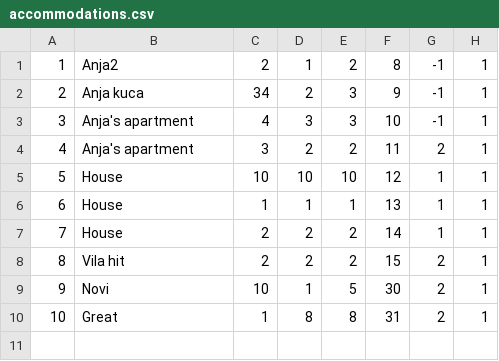
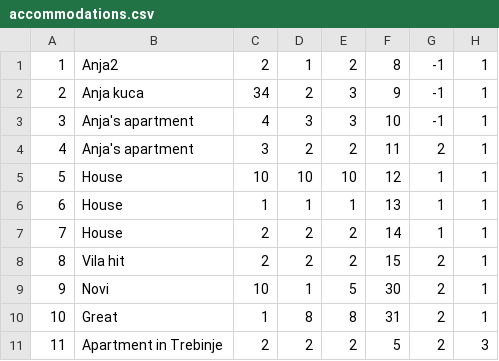
Before and after one commit to anjalovric/Tim1, a CSV file: InitialProject/Resources/Data/accommodations.csv, drawn as a sheet.

Commit message:
Validation on accommodation input

```diff
--- a/InitialProject/Resources/Data/accommodations.csv
+++ b/InitialProject/Resources/Data/accommodations.csv
@@ -10 +10,2 @@
 10|Great|1|8|8|31|2|1
+11|Apartment in Trebinje|2|2|2|5|2|3
```
Also changed, not shown: InitialProject/Resources/Data/accommodationImages.csv, 6 other files.
